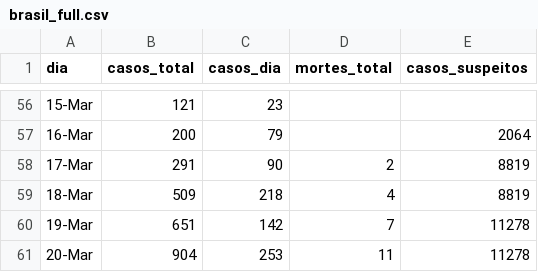
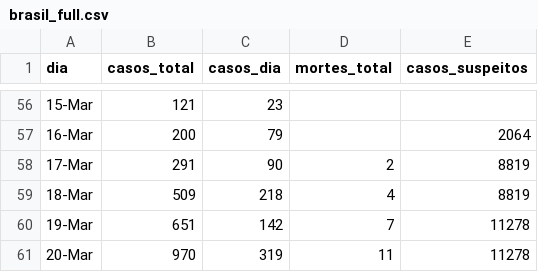
Before and after one commit to ga-fleury/Coronavirus-Brasil, a CSV file: data/brasil_full.csv, drawn as a sheet; only a part is shown, gaps mark what is left out.

```diff
--- a/data/brasil_full.csv
+++ b/data/brasil_full.csv
@@ -60,2 +60,2 @@
 19-Mar,651,142,7,11278
-20-Mar,904,253,11,11278
+20-Mar,970,319,11,11278
```
Also changed, not shown: 2 other files.
